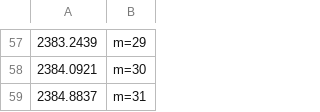
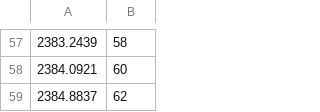
Before and after one commit to boss-bee/data_repository, a CSV file: CO2_Spectroscopic_data/CO2_IR_2-14-2023_JHNDSW_BrancheswPeaks_Excel_m-values.csv, drawn as a sheet; only a part is shown, gaps mark what is left out; the diff covers the shown part only.

Commit message:
Add files via upload

```diff
--- a/CO2_Spectroscopic_data/CO2_IR_2-14-2023_JHNDSW_BrancheswPeaks_Excel_m-values.csv
+++ b/CO2_Spectroscopic_data/CO2_IR_2-14-2023_JHNDSW_BrancheswPeaks_Excel_m-values.csv
@@ -57,3 +57,3 @@
-2383.2439,m=29
-2384.0921,m=30
-2384.8837,m=31
+2383.2439,58
+2384.0921,60
+2384.8837,62
```
Also changed, not shown: 3 added rows, 3 removed rows and 53 edited cells elsewhere in this file.
